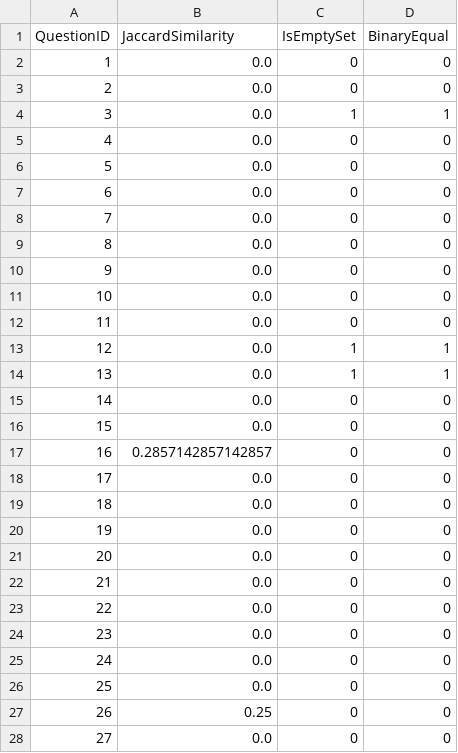
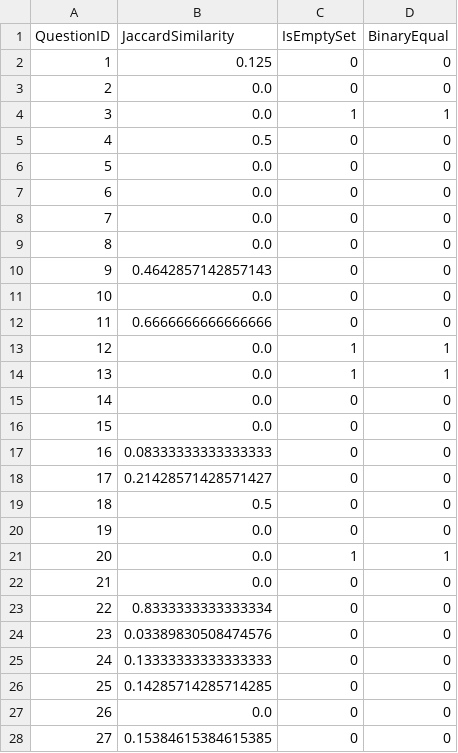
Before and after one commit to GabrieleT0/Answer-Set-Consistency-of-LLMs-For-QA, a TSV file: data/evaluation_results/minus_gpt-4.1-mini-2025-04-14_wikidata.tsv, drawn as a sheet; only a part is shown; the diff covers the shown part only.

Commit message:
update evaluation

```diff
--- a/data/evaluation_results/minus_gpt-4.1-mini-2025-04-14_wikidata.tsv
+++ b/data/evaluation_results/minus_gpt-4.1-mini-2025-04-14_wikidata.tsv
@@ -1,6 +1,6 @@
 QuestionID	JaccardSimilarity	IsEmptySet	BinaryEqual
-1	0.0	0	0
+1	0.125	0	0
 2	0.0	0	0
 3	0.0	1	1
-4	0.0	0	0
+4	0.5	0	0
 5	0.0	0	0
@@ -9,5 +9,5 @@ QuestionID	JaccardSimilarity	IsEmptySet	BinaryEqual
 8	0.0	0	0
-9	0.0	0	0
+9	0.4642857142857143	0	0
 10	0.0	0	0
-11	0.0	0	0
+11	0.6666666666666666	0	0
 12	0.0	1	1
@@ -16,13 +16,13 @@ QuestionID	JaccardSimilarity	IsEmptySet	BinaryEqual
 15	0.0	0	0
-16	0.2857142857142857	0	0
-17	0.0	0	0
-18	0.0	0	0
+16	0.08333333333333333	0	0
+17	0.21428571428571427	0	0
+18	0.5	0	0
 19	0.0	0	0
-20	0.0	0	0
+20	0.0	1	1
 21	0.0	0	0
-22	0.0	0	0
-23	0.0	0	0
-24	0.0	0	0
-25	0.0	0	0
-26	0.25	0	0
-27	0.0	0	0
+22	0.8333333333333334	0	0
+23	0.03389830508474576	0	0
+24	0.13333333333333333	0	0
+25	0.14285714285714285	0	0
+26	0.0	0	0
+27	0.15384615384615385	0	0
```
Also changed, not shown: 12 edited cells elsewhere in this file, data/evaluation_results/minus_gpt-4.1-mini-2025-04-14_original.tsv, data/evaluation_results/minus_gpt-4.1-nano-2025-04-14_original.tsv, 2 other files.
